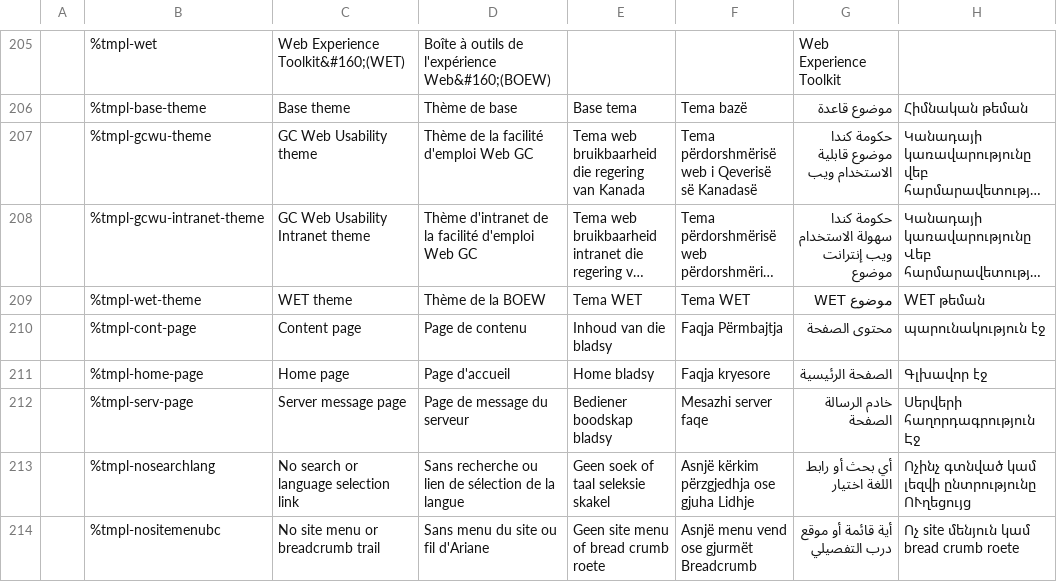
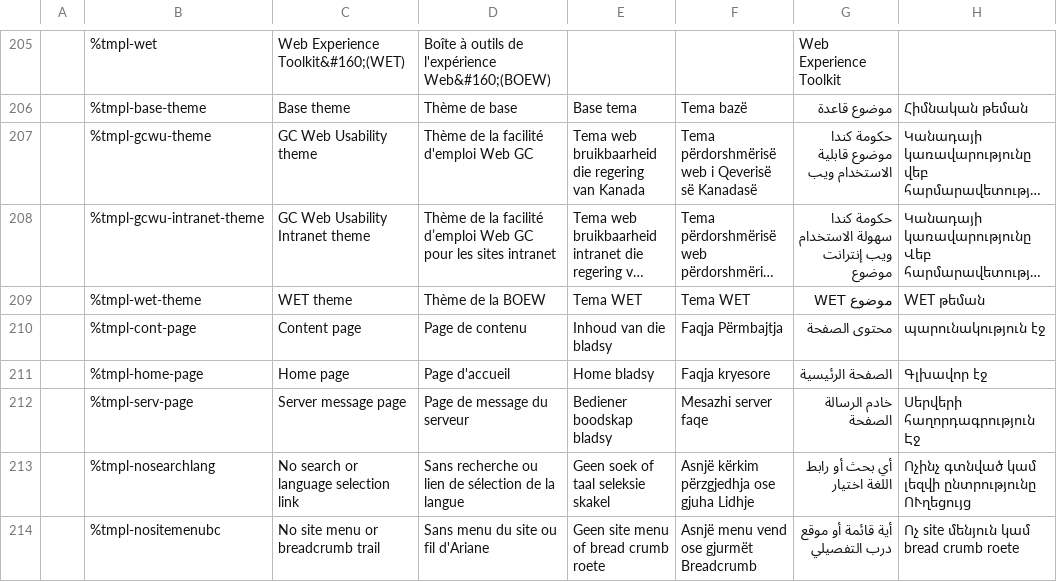
Before and after one commit to wet-boew/wet-boew, a CSV file: src/js/i18n/i18n.csv, drawn as a sheet; only a part is shown, gaps mark what is left out; long unchanged cells end in …; the diff names each change by its address in the sheet, - before the commit and + after, or states it on an @@ line.

```diff
--- a/src/js/i18n/i18n.csv
+++ b/src/js/i18n/i18n.csv
-D208: Thème d'intranet de la facilité d'emploi Web GC
+D208: Thème de la facilité d’emploi Web GC pour les sites intranet
```
Also changed, not shown: 11 other files.
